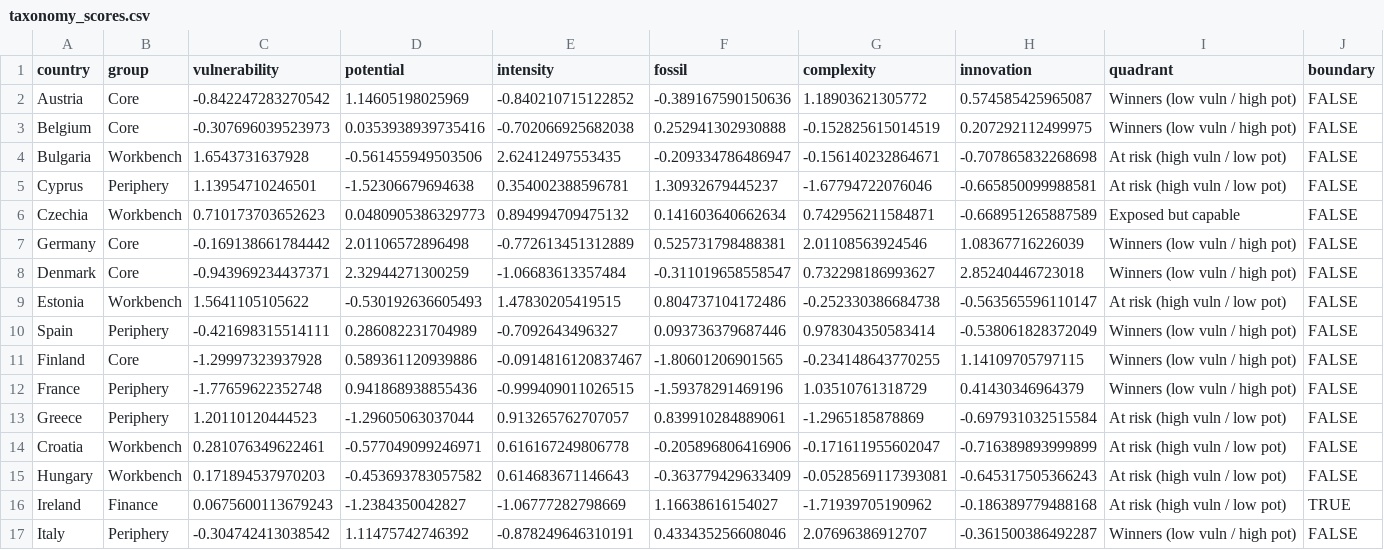
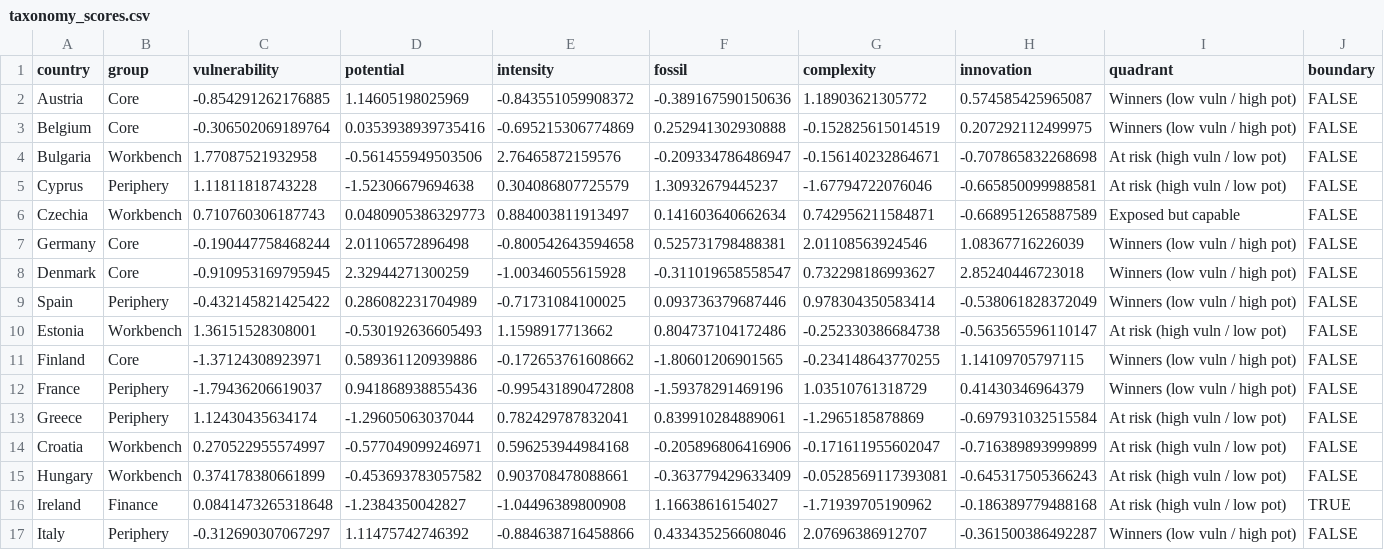
Before and after one commit to graebnerc/ecol-taxonomy, a CSV file: data/tidy/taxonomy_scores.csv, drawn as a sheet; only a part is shown; the diff covers the shown part only.

```diff
--- a/data/tidy/taxonomy_scores.csv
+++ b/data/tidy/taxonomy_scores.csv
@@ -1,17 +1,17 @@
 country,group,vulnerability,potential,intensity,fossil,complexity,innovation,quadrant,boundary
-Austria,Core,-0.842247283270542,1.14605198025969,-0.840210715122852,-0.389167590150636,1.18903621305772,0.574585425965087,Winners (low vuln / high pot),FALSE
-Belgium,Core,-0.307696039523973,0.0353938939735416,-0.702066925682038,0.252941302930888,-0.152825615014519,0.207292112499975,Winners (low vuln / high pot),FALSE
-Bulgaria,Workbench,1.6543731637928,-0.561455949503506,2.62412497553435,-0.209334786486947,-0.156140232864671,-0.707865832268698,At risk (high vuln / low pot),FALSE
-Cyprus,Periphery,1.13954710246501,-1.52306679694638,0.354002388596781,1.30932679445237,-1.67794722076046,-0.665850099988581,At risk (high vuln / low pot),FALSE
-Czechia,Workbench,0.710173703652623,0.0480905386329773,0.894994709475132,0.141603640662634,0.742956211584871,-0.668951265887589,Exposed but capable,FALSE
-Germany,Core,-0.169138661784442,2.01106572896498,-0.772613451312889,0.525731798488381,2.01108563924546,1.08367716226039,Winners (low vuln / high pot),FALSE
-Denmark,Core,-0.943969234437371,2.32944271300259,-1.06683613357484,-0.311019658558547,0.732298186993627,2.85240446723018,Winners (low vuln / high pot),FALSE
-Estonia,Workbench,1.5641105105622,-0.530192636605493,1.47830205419515,0.804737104172486,-0.252330386684738,-0.563565596110147,At risk (high vuln / low pot),FALSE
-Spain,Periphery,-0.421698315514111,0.286082231704989,-0.7092643496327,0.093736379687446,0.978304350583414,-0.538061828372049,Winners (low vuln / high pot),FALSE
-Finland,Core,-1.29997323937928,0.589361120939886,-0.0914816120837467,-1.80601206901565,-0.234148643770255,1.14109705797115,Winners (low vuln / high pot),FALSE
-France,Periphery,-1.77659622352748,0.941868938855436,-0.999409011026515,-1.59378291469196,1.03510761318729,0.41430346964379,Winners (low vuln / high pot),FALSE
-Greece,Periphery,1.20110120444523,-1.29605063037044,0.913265762707057,0.839910284889061,-1.2965185878869,-0.697931032515584,At risk (high vuln / low pot),FALSE
-Croatia,Workbench,0.281076349622461,-0.577049099246971,0.616167249806778,-0.205896806416906,-0.171611955602047,-0.716389893999899,At risk (high vuln / low pot),FALSE
-Hungary,Workbench,0.171894537970203,-0.453693783057582,0.614683671146643,-0.363779429633409,-0.0528569117393081,-0.645317505366243,At risk (high vuln / low pot),FALSE
-Ireland,Finance,0.0675600113679243,-1.2384350042827,-1.06777282798669,1.16638616154027,-1.71939705190962,-0.186389779488168,At risk (high vuln / low pot),TRUE
-Italy,Periphery,-0.304742413038542,1.11475742746392,-0.878249646310191,0.433435256608046,2.07696386912707,-0.361500386492287,Winners (low vuln / high pot),FALSE
+Austria,Core,-0.854291262176885,1.14605198025969,-0.843551059908372,-0.389167590150636,1.18903621305772,0.574585425965087,Winners (low vuln / high pot),FALSE
+Belgium,Core,-0.306502069189764,0.0353938939735416,-0.695215306774869,0.252941302930888,-0.152825615014519,0.207292112499975,Winners (low vuln / high pot),FALSE
+Bulgaria,Workbench,1.77087521932958,-0.561455949503506,2.76465872159576,-0.209334786486947,-0.156140232864671,-0.707865832268698,At risk (high vuln / low pot),FALSE
+Cyprus,Periphery,1.11811818743228,-1.52306679694638,0.304086807725579,1.30932679445237,-1.67794722076046,-0.665850099988581,At risk (high vuln / low pot),FALSE
+Czechia,Workbench,0.710760306187743,0.0480905386329773,0.884003811913497,0.141603640662634,0.742956211584871,-0.668951265887589,Exposed but capable,FALSE
+Germany,Core,-0.190447758468244,2.01106572896498,-0.800542643594658,0.525731798488381,2.01108563924546,1.08367716226039,Winners (low vuln / high pot),FALSE
+Denmark,Core,-0.910953169795945,2.32944271300259,-1.00346055615928,-0.311019658558547,0.732298186993627,2.85240446723018,Winners (low vuln / high pot),FALSE
+Spain,Periphery,-0.432145821425422,0.286082231704989,-0.71731084100025,0.093736379687446,0.978304350583414,-0.538061828372049,Winners (low vuln / high pot),FALSE
+Estonia,Workbench,1.36151528308001,-0.530192636605493,1.1598917713662,0.804737104172486,-0.252330386684738,-0.563565596110147,At risk (high vuln / low pot),FALSE
+Finland,Core,-1.37124308923971,0.589361120939886,-0.172653761608662,-1.80601206901565,-0.234148643770255,1.14109705797115,Winners (low vuln / high pot),FALSE
+France,Periphery,-1.79436206619037,0.941868938855436,-0.995431890472808,-1.59378291469196,1.03510761318729,0.41430346964379,Winners (low vuln / high pot),FALSE
+Greece,Periphery,1.12430435634174,-1.29605063037044,0.782429787832041,0.839910284889061,-1.2965185878869,-0.697931032515584,At risk (high vuln / low pot),FALSE
+Croatia,Workbench,0.270522955574997,-0.577049099246971,0.596253944984168,-0.205896806416906,-0.171611955602047,-0.716389893999899,At risk (high vuln / low pot),FALSE
+Hungary,Workbench,0.374178380661899,-0.453693783057582,0.903708478088661,-0.363779429633409,-0.0528569117393081,-0.645317505366243,At risk (high vuln / low pot),FALSE
+Ireland,Finance,0.0841473265318648,-1.2384350042827,-1.04496389800908,1.16638616154027,-1.71939705190962,-0.186389779488168,At risk (high vuln / low pot),TRUE
+Italy,Periphery,-0.312690307067297,1.11475742746392,-0.884638716458866,0.433435256608046,2.07696386912707,-0.361500386492287,Winners (low vuln / high pot),FALSE
```
Also changed, not shown: 2 added rows, 2 removed rows and 18 edited cells elsewhere in this file, data/tidy/burden_responsibility.csv, data/tidy/quadrant_classification.csv, 29 other files.
